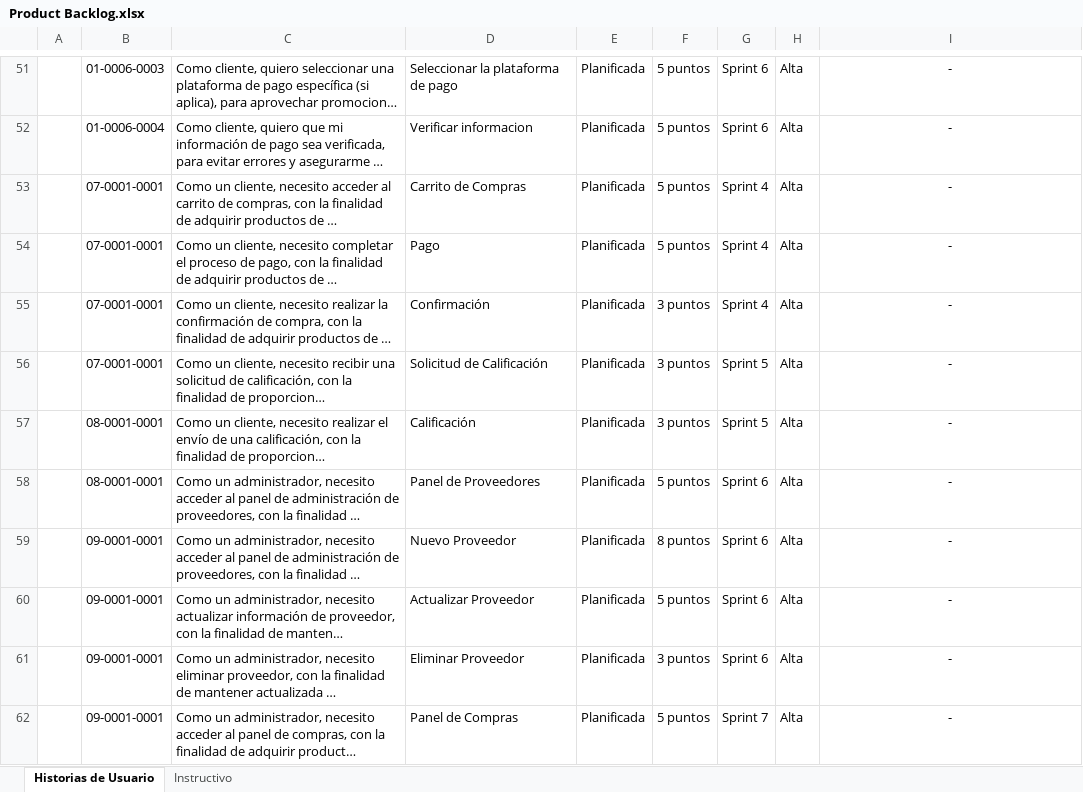
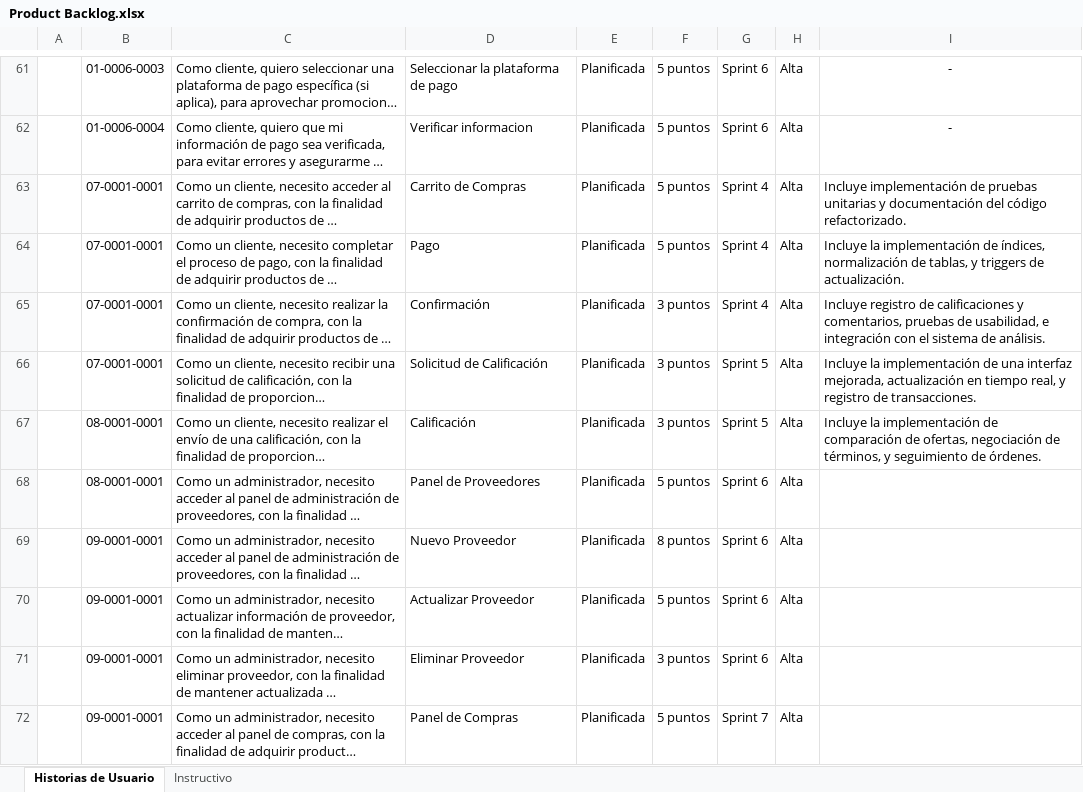
Before and after one commit to andres0v13d0/nova, an Excel workbook: Documentos/Product Backlog.xlsx, sheet Historias de Usuario, drawn as a sheet; only a part is shown, gaps mark what is left out; long unchanged cells end in …; values as stored, in another font and other column widths than the file's, no borders; addresses are those after the commit; the diff covers the shown part only; the diff names each change by its address in the sheet, - before the commit and + after, or states it on an @@ line.

```diff
--- a/Documentos/Product Backlog.xlsx (sheet Historias de Usuario)
+++ b/Documentos/Product Backlog.xlsx (sheet Historias de Usuario)
-I63: -
+I63: Incluye implementación de pruebas unitarias y documentación del código refactorizado.
-I63:I67 alignment: center
+I63:I67 alignment: left
-I64: -
+I64: Incluye la implementación de índices, normalización de tablas, y triggers de actualización.
-I65: -
+I65: Incluye registro de calificaciones y comentarios, pruebas de usabilidad, e integración con el sistema de análisis.
-I66: -
+I66: Incluye la implementación de una interfaz mejorada, actualización en tiempo real, y registro de transacciones.
-I67: -
+I67: Incluye la implementación de comparación de ofertas, negociación de términos, y seguimiento de órdenes.
-I68:I72: -
+I68:I72: (empty)
```
Also changed, not shown: 10 added rows, 37 edited cells and cell formats elsewhere in this sheet, Documentos/Historias Técnicas.xlsx, Documentos/Historias de Usuarios.xlsx.
